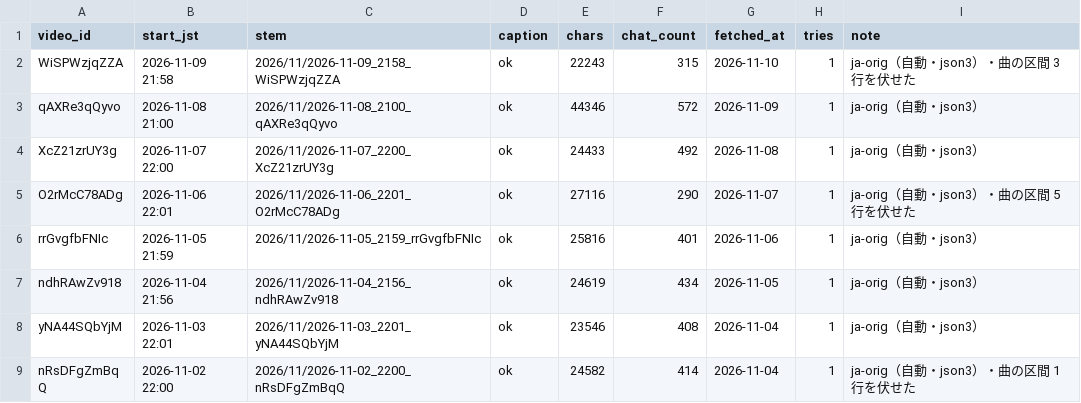
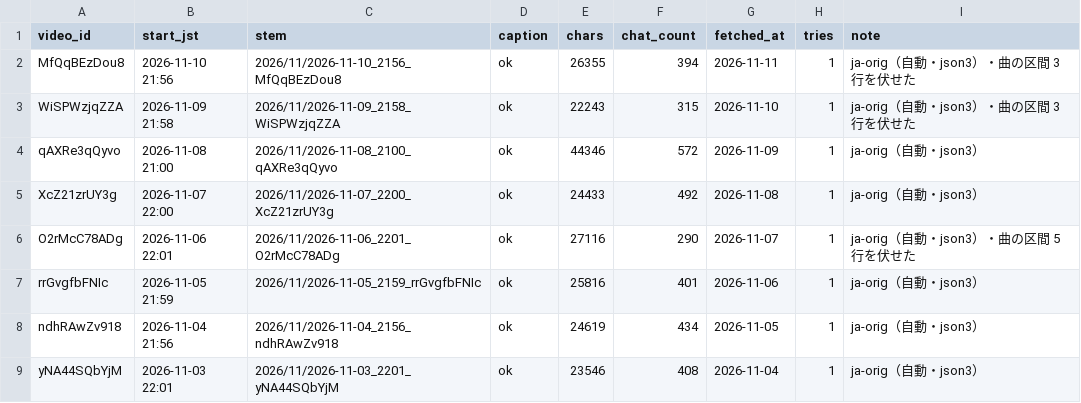
Before and after one commit to Ayato-kosaka/live-streaming, a TSV file: streams/manifest.tsv, drawn as a sheet; only a part is shown; the shorter side is filled out with more unchanged rows; the diff names each change by its address in the sheet, - before the commit and + after, or states it on an @@ line.

```diff
--- a/streams/manifest.tsv
+++ b/streams/manifest.tsv
+row 2: MfQqBEzDou8 | 2026-11-10 21:56 | 2026/11/2026-11-10_2156_MfQqBEzDou8 | ok | 26355 | 394 | 2026-11-11 | 1 | ja-orig（自動・json3）・曲の区間 3行を伏せた
```
Also changed, not shown: 2 other files.
